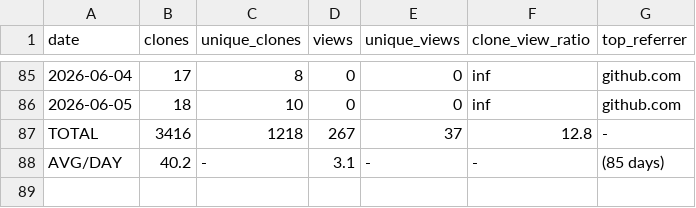
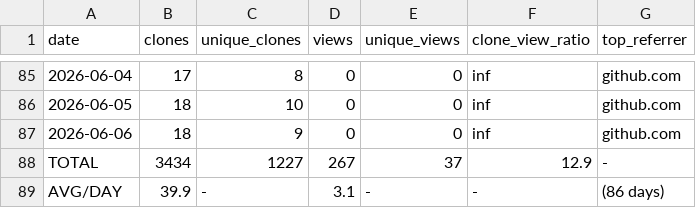
Before and after one commit to mohamedyaakoubi/MohamedYakoubi, a CSV file: traffic-data/traffic-log.csv, drawn as a sheet; only a part is shown, gaps mark what is left out.

```diff
--- a/traffic-data/traffic-log.csv
+++ b/traffic-data/traffic-log.csv
@@ -86,3 +86,4 @@ date,clones,unique_clones,views,unique_views,clone_view_ratio,top_referrer
 2026-06-05,18,10,0,0,inf,github.com
-TOTAL,3416,1218,267,37,12.8,-
-AVG/DAY,40.2,-,3.1,-,-,(85 days)
+2026-06-06,18,9,0,0,inf,github.com
+TOTAL,3434,1227,267,37,12.9,-
+AVG/DAY,39.9,-,3.1,-,-,(86 days)
```
Also changed, not shown: 1 other file.
